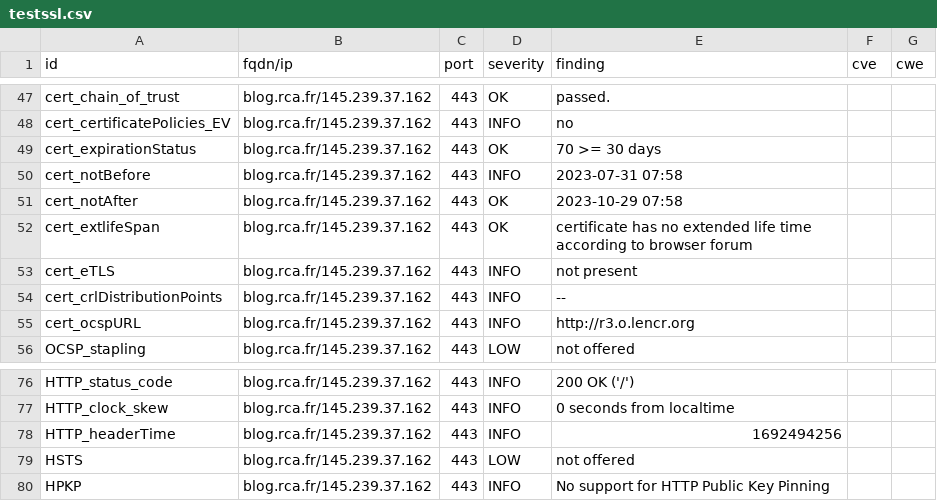
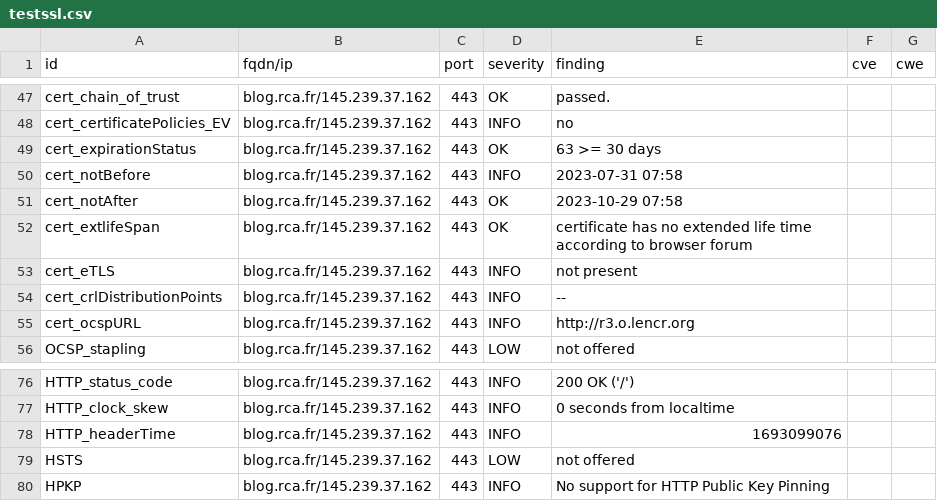
Before and after one commit to arthurzenika/dashlord-rca, a CSV file: results/aHR0cHM6Ly9ibG9nLnJjYS5mcg==/testssl.csv, drawn as a sheet; only a part is shown, gaps mark what is left out.

```diff
--- a/results/aHR0cHM6Ly9ibG9nLnJjYS5mcg==/testssl.csv
+++ b/results/aHR0cHM6Ly9ibG9nLnJjYS5mcg==/testssl.csv
@@ -48,3 +48,3 @@
 "cert_certificatePolicies_EV","blog.rca.fr/145.239.37.162","443","INFO","no","",""
-"cert_expirationStatus","blog.rca.fr/145.239.37.162","443","OK","70 >= 30 days","",""
+"cert_expirationStatus","blog.rca.fr/145.239.37.162","443","OK","63 >= 30 days","",""
 "cert_notBefore","blog.rca.fr/145.239.37.162","443","INFO","2023-07-31 07:58","",""
@@ -77,3 +77,3 @@
 "HTTP_clock_skew","blog.rca.fr/145.239.37.162","443","INFO","0 seconds from localtime","",""
-"HTTP_headerTime","blog.rca.fr/145.239.37.162","443","INFO","1692494256","",""
+"HTTP_headerTime","blog.rca.fr/145.239.37.162","443","INFO","1693099076","",""
 "HSTS","blog.rca.fr/145.239.37.162","443","LOW","not offered","",""
```
Also changed, not shown: 15 other files.
